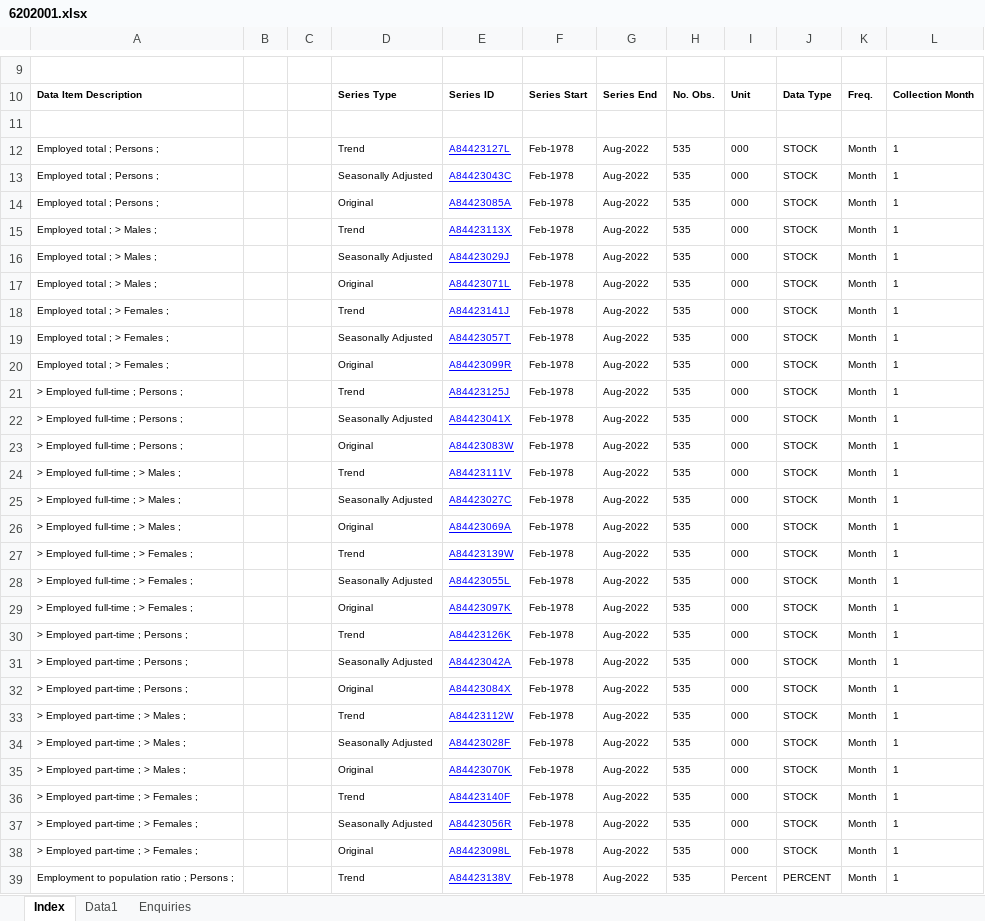
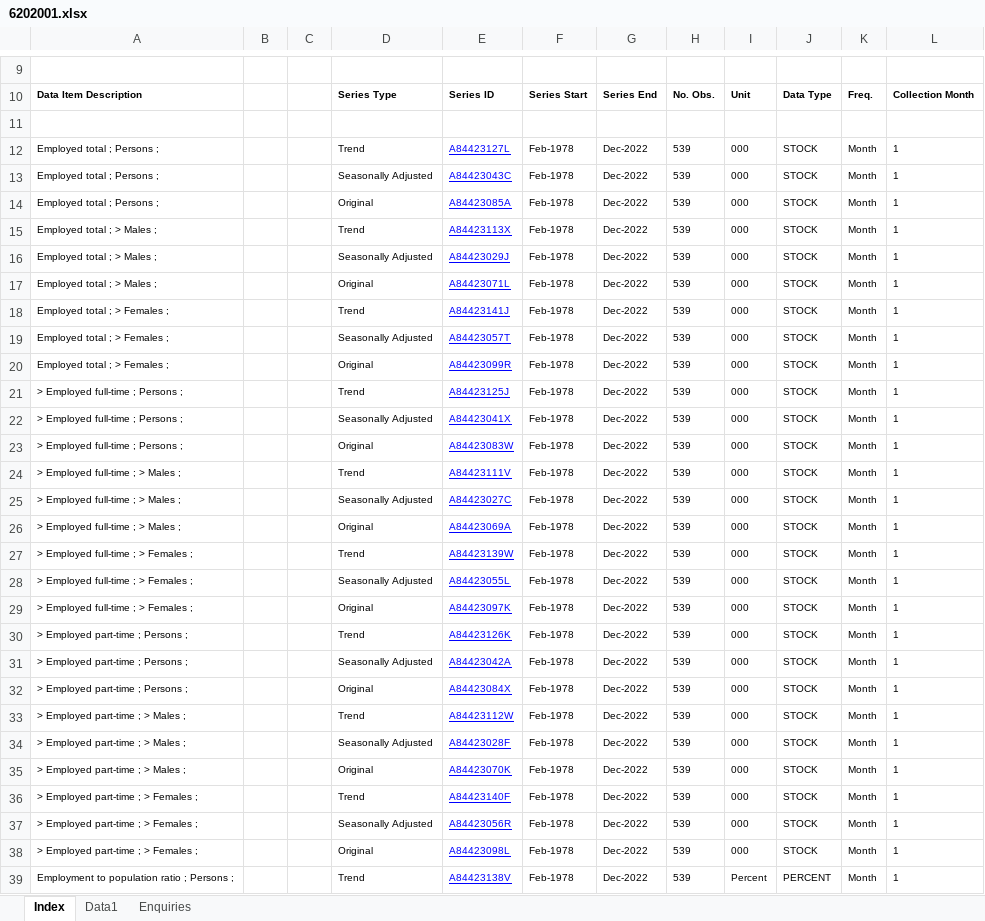
Before and after one commit to grattan/macro_dashboard_data, an Excel workbook: data-raw/abs/6202.0/6202001.xlsx, sheet Index, drawn as a sheet; only a part is shown, gaps mark what is left out; values as stored, in another font and other column widths than the file's, no borders; charts and pictures not drawn; the diff covers the shown part only; the diff names each change by its address in the sheet, - before the commit and + after, or states it on an @@ line.

```diff
--- a/data-raw/abs/6202.0/6202001.xlsx (sheet Index)
+++ b/data-raw/abs/6202.0/6202001.xlsx (sheet Index)
-G12:G39: Aug-2022
+G12:G39: Dec-2022
-H12:H39: 535
+H12:H39: 539
```
Also changed, not shown: 173 edited cells elsewhere in this sheet, sheet Data1, data-raw/abs/5601.0/560101.xlsx, data-raw/abs/6202.0/6202019.xlsx, 48 other files.
